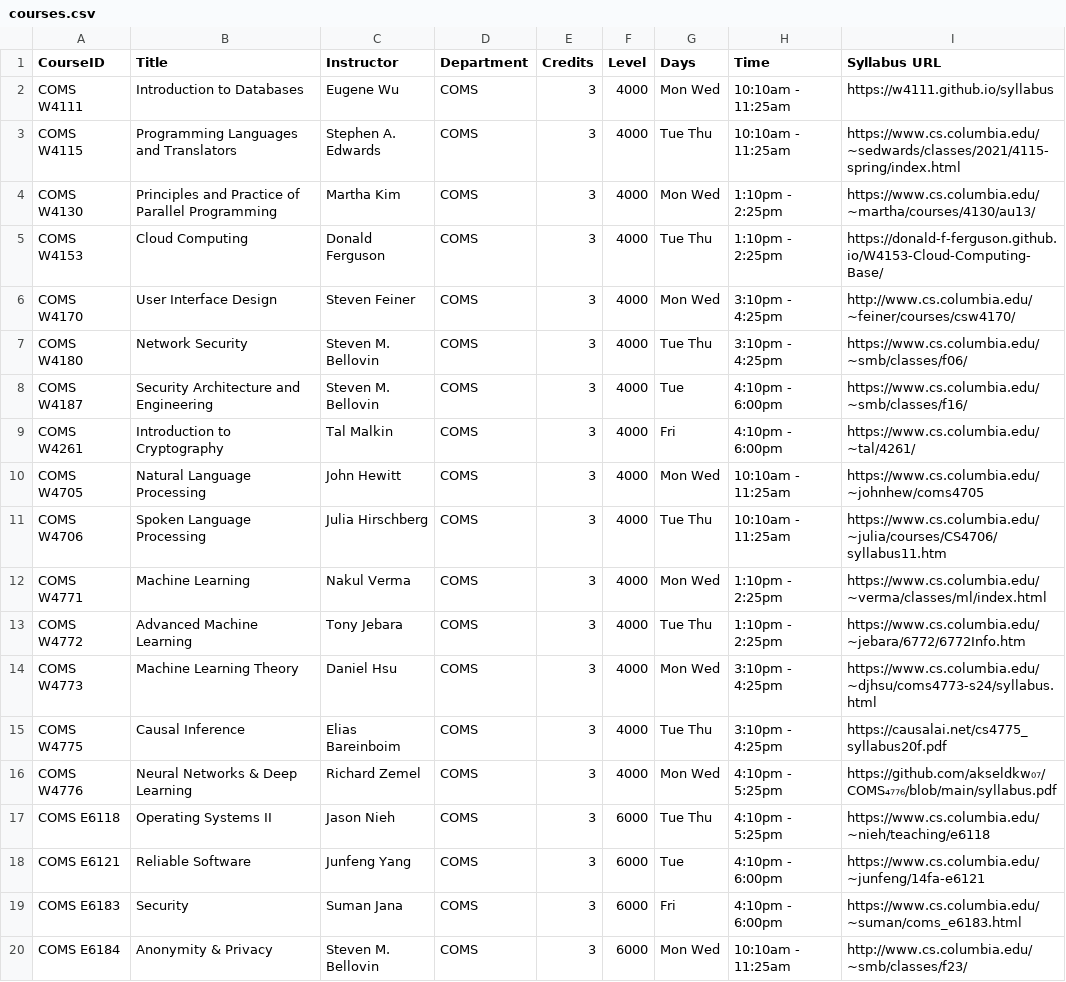
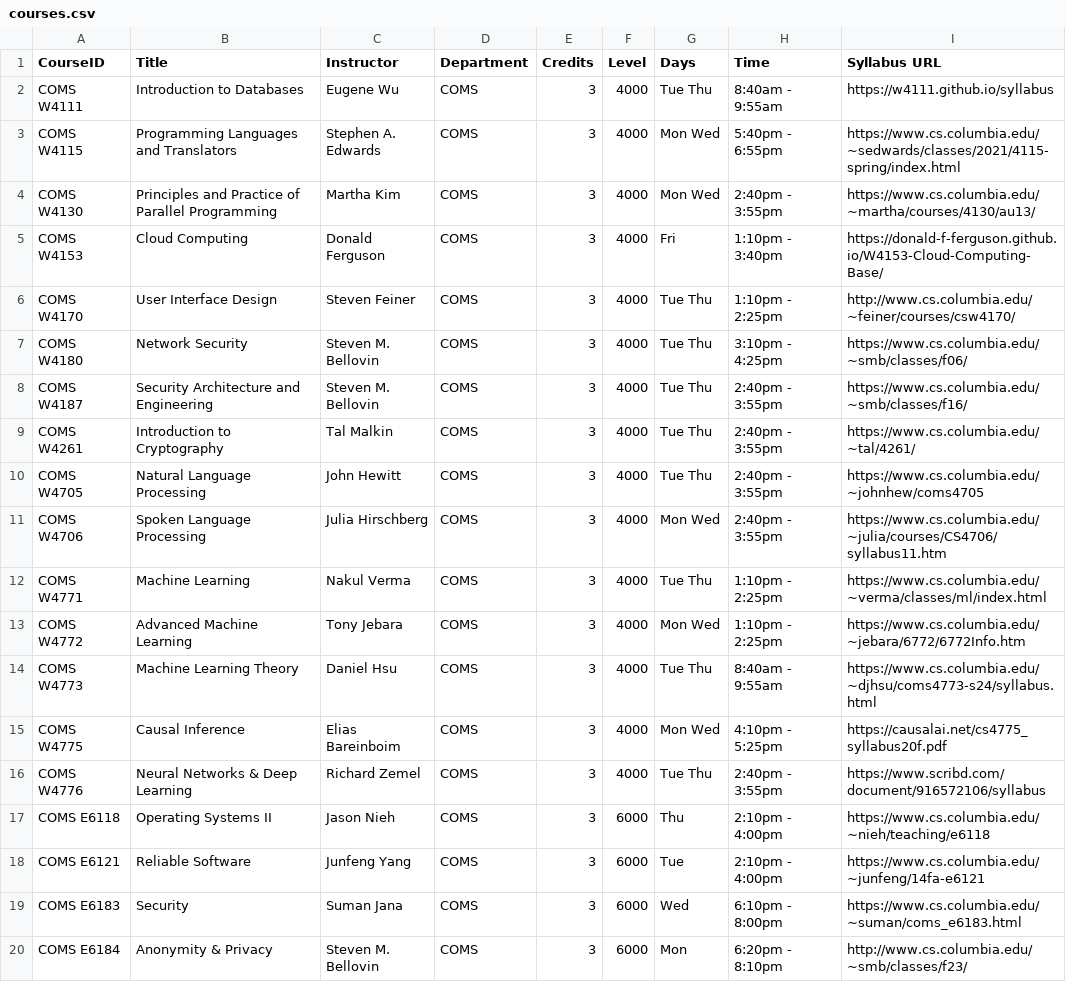
Before and after one commit to JHshin6688/LionPlanner, a CSV file: src/data/courses.csv, drawn as a sheet; only a part is shown; the diff covers the shown part only.

Commit message:
update course schedule

```diff
--- a/src/data/courses.csv
+++ b/src/data/courses.csv
@@ -1,20 +1,20 @@
 CourseID,Title,Instructor,Department,Credits,Level,Days,Time,Syllabus URL
-COMS W4111,Introduction to Databases,Eugene Wu,COMS,3,4000,Mon Wed,10:10am - 11:25am,https://w4111.github.io/syllabus
-COMS W4115,Programming Languages and Translators,Stephen A. Edwards,COMS,3,4000,Tue Thu,10:10am - 11:25am,https://www.cs.columbia.edu/~sedwards/classes/2021/4115-spring/index.html
-COMS W4130,Principles and Practice of Parallel Programming,Martha Kim,COMS,3,4000,Mon Wed,1:10pm - 2:25pm,https://www.cs.columbia.edu/~martha/courses/4130/au13/
-COMS W4153,Cloud Computing,Donald Ferguson,COMS,3,4000,Tue Thu,1:10pm - 2:25pm,https://donald-f-ferguson.github.io/W4153-Cloud-Computing-Base/
-COMS W4170,User Interface Design,Steven Feiner,COMS,3,4000,Mon Wed,3:10pm - 4:25pm,http://www.cs.columbia.edu/~feiner/courses/csw4170/
+COMS W4111,Introduction to Databases,Eugene Wu,COMS,3,4000,Tue Thu,8:40am - 9:55am,https://w4111.github.io/syllabus
+COMS W4115,Programming Languages and Translators,Stephen A. Edwards,COMS,3,4000,Mon Wed,5:40pm - 6:55pm,https://www.cs.columbia.edu/~sedwards/classes/2021/4115-spring/index.html
+COMS W4130,Principles and Practice of Parallel Programming,Martha Kim,COMS,3,4000,Mon Wed,2:40pm - 3:55pm,https://www.cs.columbia.edu/~martha/courses/4130/au13/
+COMS W4153,Cloud Computing,Donald Ferguson,COMS,3,4000,Fri,1:10pm - 3:40pm,https://donald-f-ferguson.github.io/W4153-Cloud-Computing-Base/
+COMS W4170,User Interface Design,Steven Feiner,COMS,3,4000,Tue Thu,1:10pm - 2:25pm,http://www.cs.columbia.edu/~feiner/courses/csw4170/
 COMS W4180,Network Security,Steven M. Bellovin,COMS,3,4000,Tue Thu,3:10pm - 4:25pm,https://www.cs.columbia.edu/~smb/classes/f06/
-COMS W4187,Security Architecture and Engineering,Steven M. Bellovin,COMS,3,4000,Tue,4:10pm - 6:00pm,https://www.cs.columbia.edu/~smb/classes/f16/
-COMS W4261,Introduction to Cryptography,Tal Malkin,COMS,3,4000,Fri,4:10pm - 6:00pm,https://www.cs.columbia.edu/~tal/4261/
-COMS W4705,Natural Language Processing,John Hewitt,COMS,3,4000,Mon Wed,10:10am - 11:25am,https://www.cs.columbia.edu/~johnhew/coms4705
-COMS W4706,Spoken Language Processing,Julia Hirschberg,COMS,3,4000,Tue Thu,10:10am - 11:25am,https://www.cs.columbia.edu/~julia/courses/CS4706/syllabus11.htm
-COMS W4771,Machine Learning,Nakul Verma,COMS,3,4000,Mon Wed,1:10pm - 2:25pm,https://www.cs.columbia.edu/~verma/classes/ml/index.html
-COMS W4772,Advanced Machine Learning,Tony Jebara,COMS,3,4000,Tue Thu,1:10pm - 2:25pm,https://www.cs.columbia.edu/~jebara/6772/6772Info.htm
-COMS W4773,Machine Learning Theory,Daniel Hsu,COMS,3,4000,Mon Wed,3:10pm - 4:25pm,https://www.cs.columbia.edu/~djhsu/coms4773-s24/syllabus.html
-COMS W4775,Causal Inference,Elias Bareinboim,COMS,3,4000,Tue Thu,3:10pm - 4:25pm,https://causalai.net/cs4775_syllabus20f.pdf
-COMS W4776,Neural Networks & Deep Learning,Richard Zemel,COMS,3,4000,Mon Wed,4:10pm - 5:25pm,https://github.com/akseldkw₀₇/COMS₄₇₇₆/blob/main/syllabus.pdf
-COMS E6118,Operating Systems II,Jason Nieh,COMS,3,6000,Tue Thu,4:10pm - 5:25pm,https://www.cs.columbia.edu/~nieh/teaching/e6118
-COMS E6121,Reliable Software,Junfeng Yang,COMS,3,6000,Tue,4:10pm - 6:00pm,https://www.cs.columbia.edu/~junfeng/14fa-e6121
-COMS E6183,Security,Suman Jana,COMS,3,6000,Fri,4:10pm - 6:00pm,https://www.cs.columbia.edu/~suman/coms_e6183.html
-COMS E6184,Anonymity & Privacy,Steven M. Bellovin,COMS,3,6000,Mon Wed,10:10am - 11:25am,http://www.cs.columbia.edu/~smb/classes/f23/
+COMS W4187,Security Architecture and Engineering,Steven M. Bellovin,COMS,3,4000,Tue Thu,2:40pm - 3:55pm,https://www.cs.columbia.edu/~smb/classes/f16/
+COMS W4261,Introduction to Cryptography,Tal Malkin,COMS,3,4000,Tue Thu,2:40pm - 3:55pm,https://www.cs.columbia.edu/~tal/4261/
+COMS W4705,Natural Language Processing,John Hewitt,COMS,3,4000,Tue Thu,2:40pm - 3:55pm,https://www.cs.columbia.edu/~johnhew/coms4705
+COMS W4706,Spoken Language Processing,Julia Hirschberg,COMS,3,4000,Mon Wed,2:40pm - 3:55pm,https://www.cs.columbia.edu/~julia/courses/CS4706/syllabus11.htm
+COMS W4771,Machine Learning,Nakul Verma,COMS,3,4000,Tue Thu,1:10pm - 2:25pm,https://www.cs.columbia.edu/~verma/classes/ml/index.html
+COMS W4772,Advanced Machine Learning,Tony Jebara,COMS,3,4000,Mon Wed,1:10pm - 2:25pm,https://www.cs.columbia.edu/~jebara/6772/6772Info.htm
+COMS W4773,Machine Learning Theory,Daniel Hsu,COMS,3,4000,Tue Thu,8:40am - 9:55am,https://www.cs.columbia.edu/~djhsu/coms4773-s24/syllabus.html
+COMS W4775,Causal Inference,Elias Bareinboim,COMS,3,4000,Mon Wed,4:10pm - 5:25pm,https://causalai.net/cs4775_syllabus20f.pdf
+COMS W4776,Neural Networks & Deep Learning,Richard Zemel,COMS,3,4000,Tue Thu,2:40pm - 3:55pm,https://www.scribd.com/document/916572106/syllabus
+COMS E6118,Operating Systems II,Jason Nieh,COMS,3,6000,Thu,2:10pm - 4:00pm,https://www.cs.columbia.edu/~nieh/teaching/e6118
+COMS E6121,Reliable Software,Junfeng Yang,COMS,3,6000,Tue,2:10pm - 4:00pm,https://www.cs.columbia.edu/~junfeng/14fa-e6121
+COMS E6183,Security,Suman Jana,COMS,3,6000,Wed,6:10pm - 8:00pm,https://www.cs.columbia.edu/~suman/coms_e6183.html
+COMS E6184,Anonymity & Privacy,Steven M. Bellovin,COMS,3,6000,Mon,6:20pm - 8:10pm,http://www.cs.columbia.edu/~smb/classes/f23/
```
Also changed, not shown: 30 edited cells elsewhere in this file, 1 other file.
